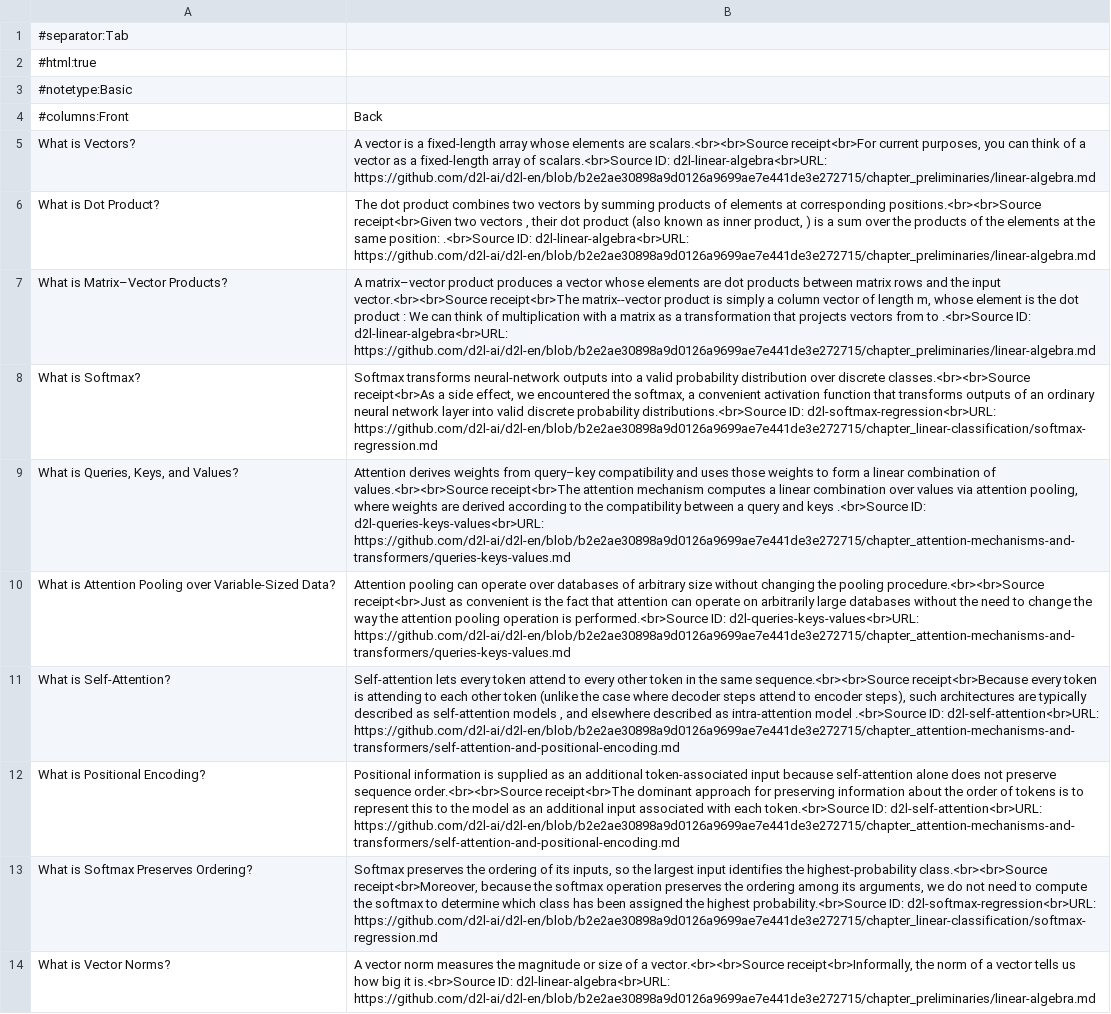
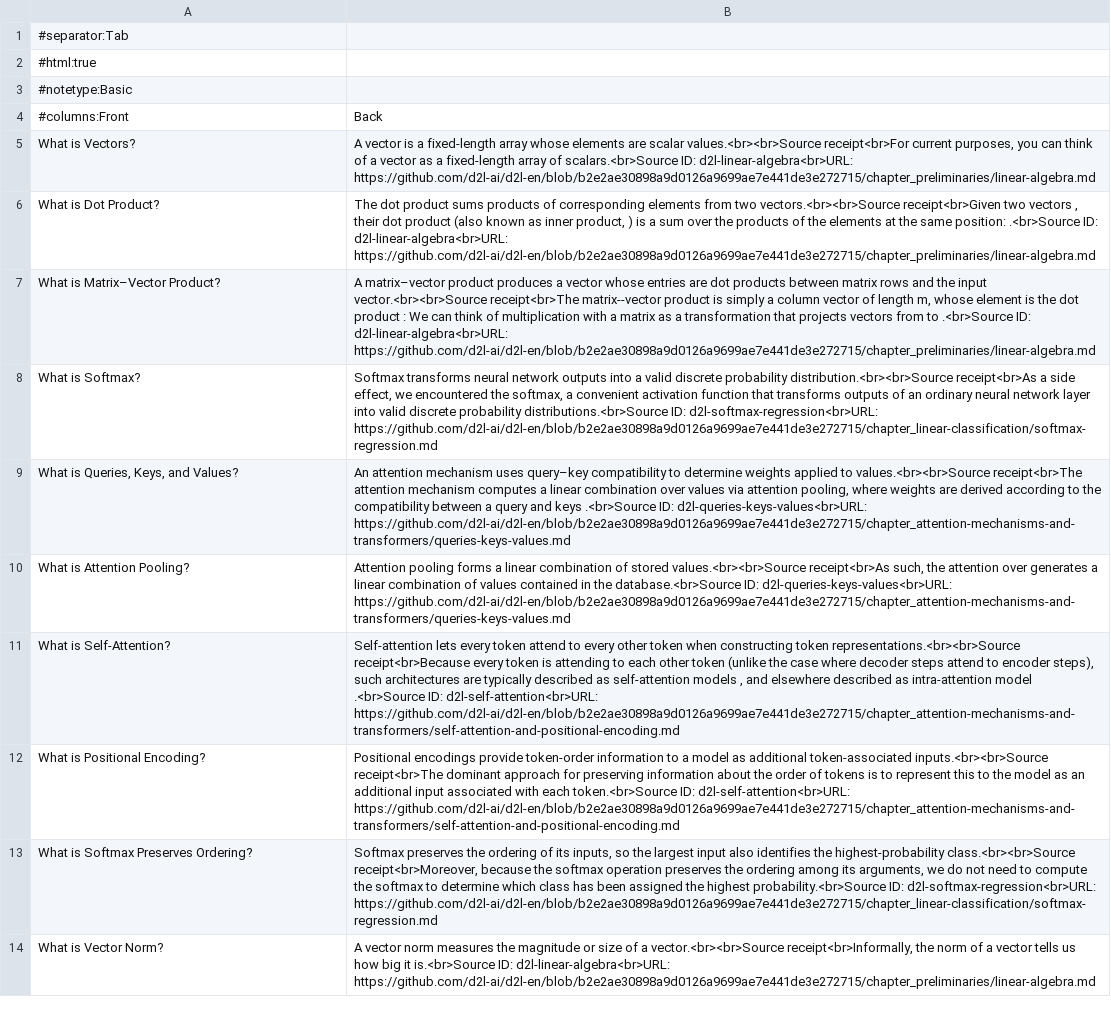
Before and after one commit to BeauBoorman/atomic-learning-graph, a TSV file: atomic-learning-graph-anki.tsv, drawn as a sheet; removed rows and columns are numbered as before the commit, all else as after; the diff names each change by its address in the sheet, - before the commit and + after, or states it on an @@ line.

Commit message:
feat(atomization): adopt re-pinned graph with full-spine determinism + fixed citations
Re-atomized the product graph with a full 10-concept spine (deterministic
structure, verified identical across runs) and stronger one-claim-per-step
citation-anchoring: each lesson step now cites a span that actually contains
its claim (fixes the semantic audit's demo-path finding). responseIds omitted
from run logs. Regenerated all derived goldens; updated content-coupled tests
to the new committed facts (still biting). Every atom now carries a cost
receipt (usageTokens/costUsd/costPerConcept). README/ROADMAP updated: the graph
structure is now fully pinned (the model writes lessons+citations, not structure).

```diff
--- a/atomic-learning-graph-anki.tsv
+++ b/atomic-learning-graph-anki.tsv
-B5: …elements are scalars.<br><br>Source receipt<br>For current…
+B5: …elements are scalar values.<br><br>Source receipt<br>For current…
-B6: …dot product combines two vectors by summing products of elements at corresponding positions.<br><br>Source receipt<br>Given two…
+B6: …dot product sums products of corresponding elements from two vectors.<br><br>Source receipt<br>Given two…
-A7: What is Matrix–Vector Products?
+A7: What is Matrix–Vector Product?
-B7: …vector whose elements are dot…
+B7: …vector whose entries are dot…
-B8: Softmax transforms neural-network outputs into a valid probability distribution over discrete classes.<br><br>Source receipt<br>As a…
+B8: Softmax transforms neural network outputs into a valid discrete probability distribution.<br><br>Source receipt<br>As a…
-B9: Attention derives weights from query–key compatibility and uses those weights to form a linear combination of values.<br><br>Source receipt<br>The…
+B9: An attention mechanism uses query–key compatibility to determine weights applied to values.<br><br>Source receipt<br>The…
-row 10: What is Attention Pooling over Variable-Sized Data? | Attention pooling can operate over databases of arbitrary size without changing the pooling procedure.<br><br>Source receipt<br>Just as convenient is the fact that attention can operate on arbitrarily large databases without the need to change the way the attention pooling operation is performed.<br>Source ID: d2l-queries-keys-values<br>URL: https://github.com/d2l-ai/d2l-en/blob/b2e2ae30898a9d0126a9699ae7e441de3e272715/chapter_attention-mechanisms-and-transformers/queries-keys-values.md
+row 10: What is Attention Pooling? | Attention pooling forms a linear combination of stored values.<br><br>Source receipt<br>As such, the attention over generates a linear combination of values contained in the database.<br>Source ID: d2l-queries-keys-values<br>URL: https://github.com/d2l-ai/d2l-en/blob/b2e2ae30898a9d0126a9699ae7e441de3e272715/chapter_attention-mechanisms-and-transformers/queries-keys-values.md
-B11: …other token in the same sequence.<br><br>Source receipt<br>Because every…
+B11: …other token when constructing token representations.<br><br>Source receipt<br>Because every…
-B12: Positional information is supplied as an additional token-associated input because self-attention alone does not preserve sequence order.<br><br>Source receipt<br>The dominant…
+B12: Positional encodings provide token-order information to a model as additional token-associated inputs.<br><br>Source receipt<br>The dominant…
-B13: …largest input identifies the…
+B13: …largest input also identifies the…
-A14: What is Vector Norms?
+A14: What is Vector Norm?
```
Also changed, not shown: 35 other files.
